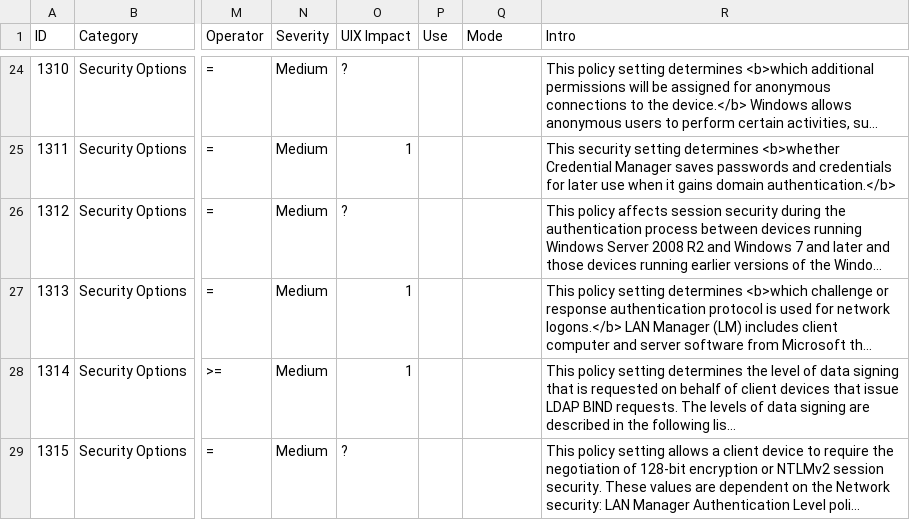
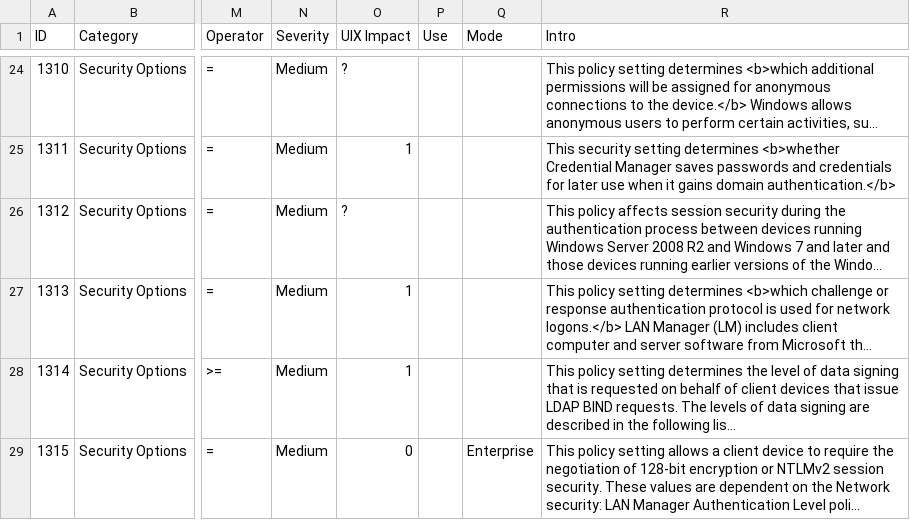
Before and after one commit to CRYPT-ON-IT/policies_hardening_interface, a CSV file: interface/windows/data/finding_list_machine_UIX.csv, drawn as a sheet; only a part is shown, gaps mark what is left out; long unchanged cells end in …; the diff covers the shown part only; the diff names each change by its address in the sheet, - before the commit and + after, or states it on an @@ line.

Commit message:
Update 1315, Add 1316, 1317

```diff
--- a/interface/windows/data/finding_list_machine_UIX.csv
+++ b/interface/windows/data/finding_list_machine_UIX.csv
-O29 (UIX Impact): ?
+O29 (UIX Impact): 0
-Q29 (Mode): (empty)
+Q29 (Mode): Enterprise
```
Also changed, not shown: 17 edited cells elsewhere in this file.
